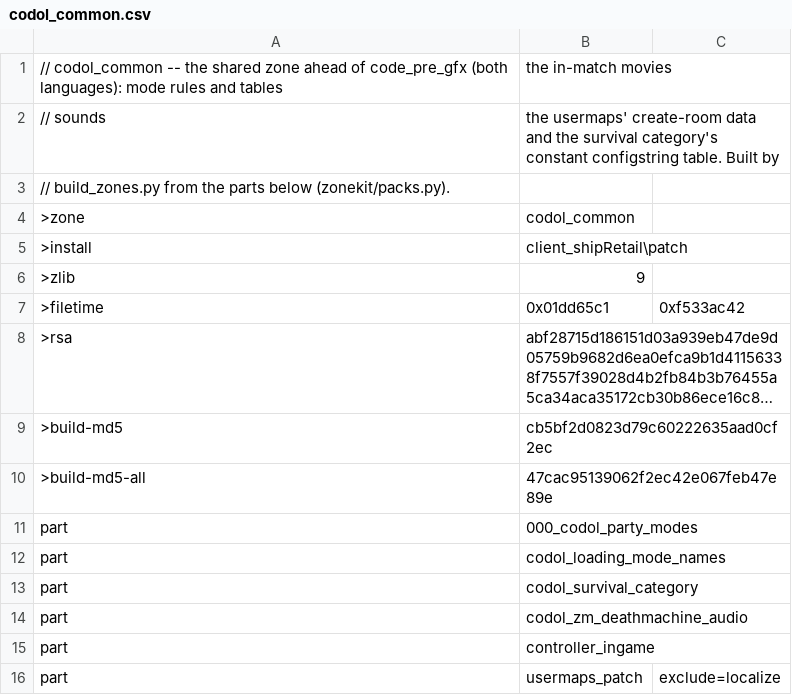
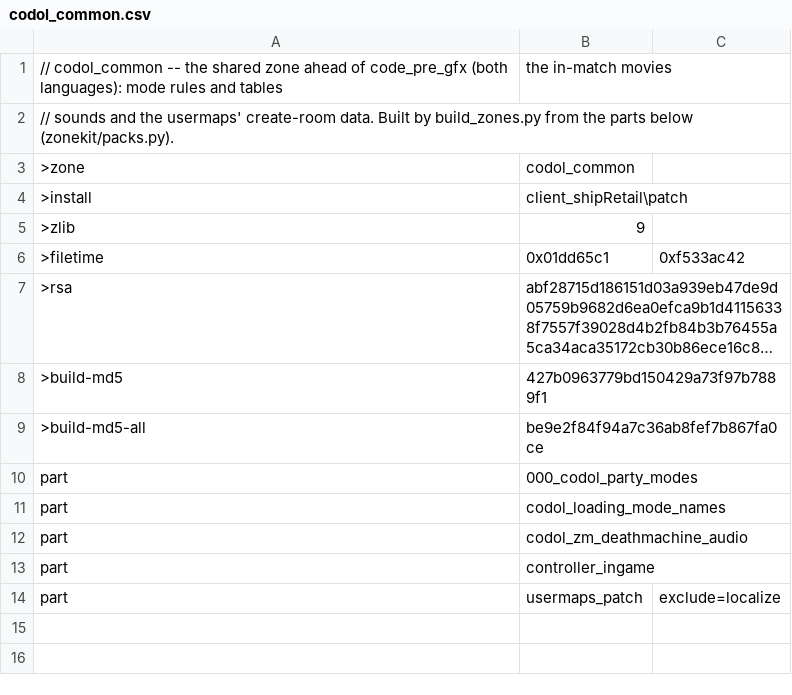
Before and after one commit to nucleur16/cod-offline-1.1.1.13, a CSV file: zone_packs/codol_common.csv, drawn as a sheet; long unchanged cells end in …; removed rows and columns are numbered as before the commit, all else as after; the diff names each change by its address in the sheet, - before the commit and + after, or states it on an @@ line.

```diff
--- a/zone_packs/codol_common.csv
+++ b/zone_packs/codol_common.csv
-row 2: // sounds | the usermaps' create-room data and the survival category's constant configstring table. Built by
-A2: // build_zones.py from…
+A2: // sounds and the usermaps' create-room data. Built by build_zones.py from…
-B8: cb5bf2d0823d79c60222635aad0cf2ec
+B8: 427b0963779bd150429a73f97b7889f1
-B9: 47cac95139062f2ec42e067feb47e89e
+B9: be9e2f84f94a7c36ab8fef7b867fa0ce
-row 13: part | codol_survival_category
```
Also changed, not shown: 16 other files.
